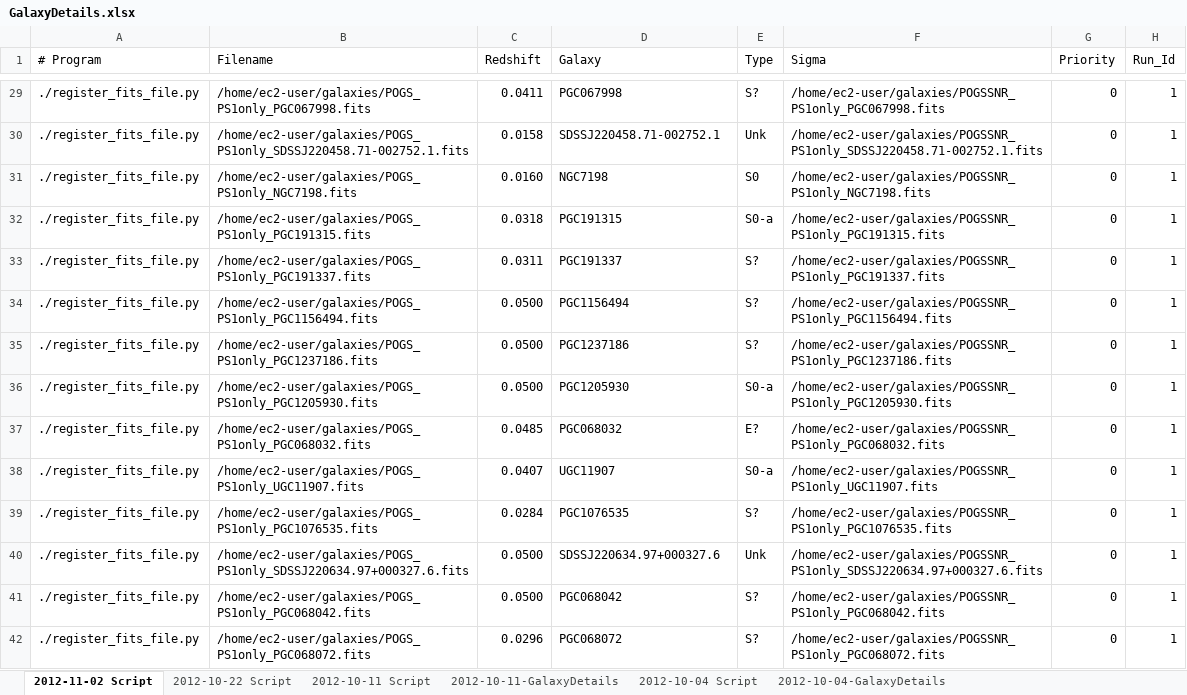
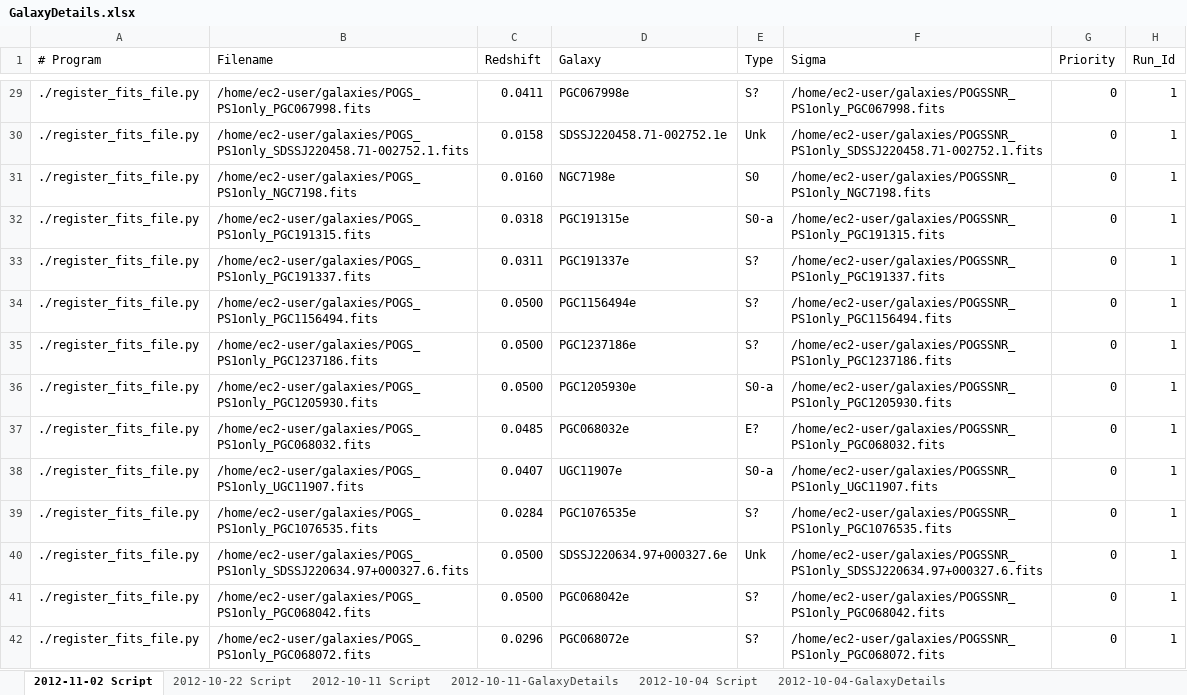
Before and after one commit to ICRAR/boinc-magphys, an Excel workbook: galaxy-registration/GalaxyDetails.xlsx, sheet 2012-11-02 Script, drawn as a sheet; only a part is shown, gaps mark what is left out; values as stored, in another font and other column widths than the file's, no borders; the diff covers the shown part only; the diff names each change by its address in the sheet, - before the commit and + after, or states it on an @@ line.

```diff
--- a/galaxy-registration/GalaxyDetails.xlsx (sheet 2012-11-02 Script)
+++ b/galaxy-registration/GalaxyDetails.xlsx (sheet 2012-11-02 Script)
-D29 (Galaxy): PGC067998
+D29 (Galaxy): PGC067998e
-D30 (Galaxy): SDSSJ220458.71-002752.1
+D30 (Galaxy): SDSSJ220458.71-002752.1e
-D31 (Galaxy): NGC7198
+D31 (Galaxy): NGC7198e
-D32 (Galaxy): PGC191315
+D32 (Galaxy): PGC191315e
-D33 (Galaxy): PGC191337
+D33 (Galaxy): PGC191337e
-D34 (Galaxy): PGC1156494
+D34 (Galaxy): PGC1156494e
-D35 (Galaxy): PGC1237186
+D35 (Galaxy): PGC1237186e
-D36 (Galaxy): PGC1205930
+D36 (Galaxy): PGC1205930e
-D37 (Galaxy): PGC068032
+D37 (Galaxy): PGC068032e
-D38 (Galaxy): UGC11907
+D38 (Galaxy): UGC11907e
-D39 (Galaxy): PGC1076535
+D39 (Galaxy): PGC1076535e
-D40 (Galaxy): SDSSJ220634.97+000327.6
+D40 (Galaxy): SDSSJ220634.97+000327.6e
-D41 (Galaxy): PGC068042
+D41 (Galaxy): PGC068042e
-D42 (Galaxy): PGC068072
+D42 (Galaxy): PGC068072e
```
Also changed, not shown: 230 edited cells elsewhere in this sheet, 1 other file.
